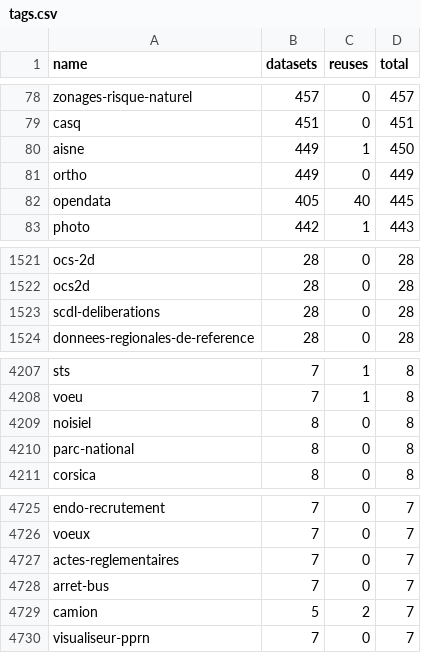
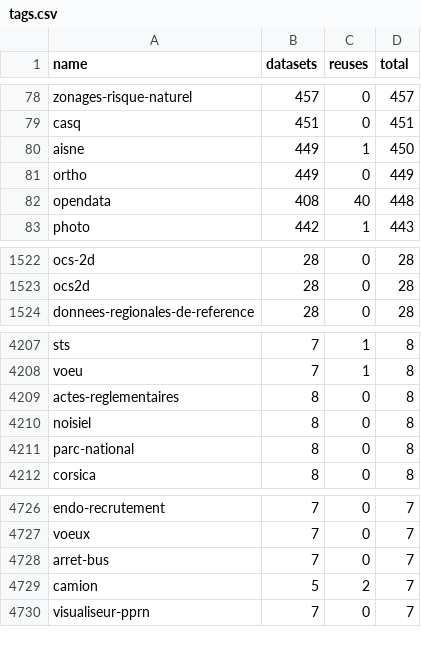
Before and after one commit to taniki/flat.dgfr, a CSV file: tags.csv, drawn as a sheet; only a part is shown, gaps mark what is left out; the diff covers the shown part only.

Commit message:
Flat: latest data (2021-07-13T00:21:38.180Z) {   "date": "2021-07-13T00:21:38.180Z",   "files": [     {       "name": "datasets.csv",       "deltaBytes": 3866,       "source": "https://www.data.gouv.fr/fr/datasets/r/f868cca6-8da1-4369-a78d-47463f19a9a3"     },     {       "name": "organizations.csv",       "deltaBytes": -5,       "source": "https://www.data.gouv.fr/fr/datasets/r/b7bbfedc-2448-4135-a6c7-104548d396e7"     },     {       "name": "discussions.csv",       "deltaBytes": 484,       "source": "https://www.data.gouv.fr/fr/datasets/r/d77705e1-4ecd-461c-8c24-662d47c4c2f9"     },     {       "name": "reuses.csv",       "deltaBytes": 3,       "source": "https://www.data.gouv.fr/fr/datasets/r/970aafa0-3778-4d8b-b9d1-de937525e379"     },     {       "name": "tags.csv",       "deltaBytes": 1,       "source": "https://www.data.gouv.fr/fr/datasets/r/1ac234c7-1da4-49cf-a122-646b21d64b43"     }   ] }

```diff
--- a/tags.csv
+++ b/tags.csv
@@ -81,3 +81,3 @@
 "ortho";449;0;449
-"opendata";405;40;445
+"opendata";408;40;448
 "photo";442;1;443
@@ -1522,3 +1523,2 @@
 "ocs2d";28;0;28
-"scdl-deliberations";28;0;28
 "donnees-regionales-de-reference";28;0;28
@@ -4208,2 +4208,3 @@
 "voeu";7;1;8
+"actes-reglementaires";8;0;8
 "noisiel";8;0;8
@@ -4726,3 +4727,2 @@
 "voeux";7;0;7
-"actes-reglementaires";7;0;7
 "arret-bus";7;0;7
```
Also changed, not shown: 7 added rows and 6 removed rows elsewhere in this file, 2 other files.
